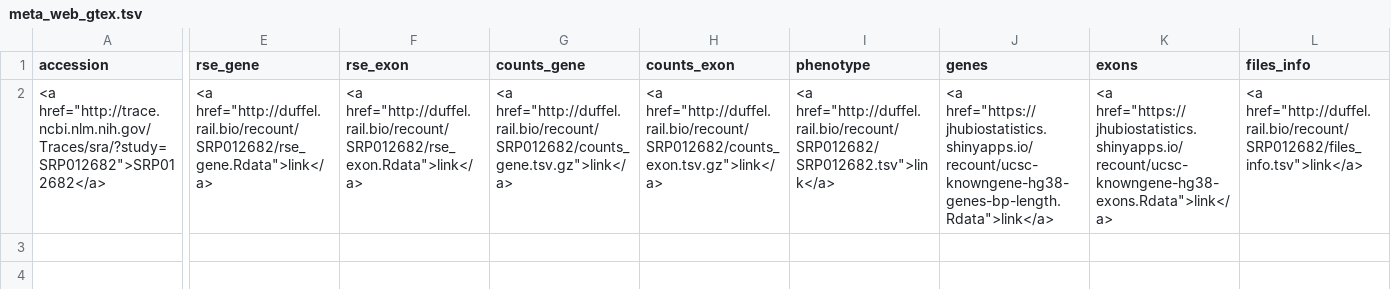
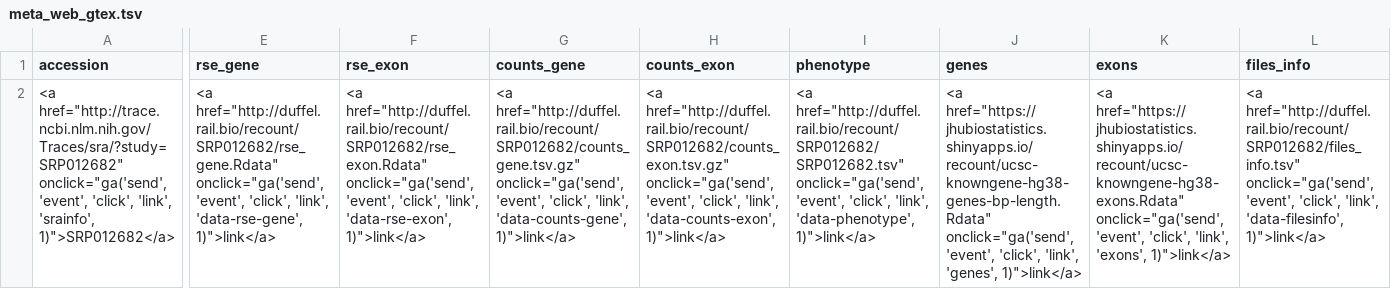
Before and after one commit to leekgroup/recount-website, a TSV file: metadata_web/meta_web_gtex.tsv, drawn as a sheet; only a part is shown, gaps mark what is left out; the diff names each change by its address in the sheet, - before the commit and + after, or states it on an @@ line.

Commit message:
Updated web metadata

```diff
--- a/metadata_web/meta_web_gtex.tsv
+++ b/metadata_web/meta_web_gtex.tsv
-A2 (accession): <a href="http://trace.ncbi.nlm.nih.gov/Traces/sra/?study=SRP012682">SRP012682</a>
+A2 (accession): <a href="http://trace.ncbi.nlm.nih.gov/Traces/sra/?study=SRP012682" onclick="ga('send', 'event', 'click', 'link', 'srainfo', 1)">SRP012682</a>
-E2 (rse_gene): <a href="http://duffel.rail.bio/recount/SRP012682/rse_gene.Rdata">link</a>
+E2 (rse_gene): <a href="http://duffel.rail.bio/recount/SRP012682/rse_gene.Rdata" onclick="ga('send', 'event', 'click', 'link', 'data-rse-gene', 1)">link</a>
-F2 (rse_exon): <a href="http://duffel.rail.bio/recount/SRP012682/rse_exon.Rdata">link</a>
+F2 (rse_exon): <a href="http://duffel.rail.bio/recount/SRP012682/rse_exon.Rdata" onclick="ga('send', 'event', 'click', 'link', 'data-rse-exon', 1)">link</a>
-G2 (counts_gene): <a href="http://duffel.rail.bio/recount/SRP012682/counts_gene.tsv.gz">link</a>
+G2 (counts_gene): <a href="http://duffel.rail.bio/recount/SRP012682/counts_gene.tsv.gz" onclick="ga('send', 'event', 'click', 'link', 'data-counts-gene', 1)">link</a>
-H2 (counts_exon): <a href="http://duffel.rail.bio/recount/SRP012682/counts_exon.tsv.gz">link</a>
+H2 (counts_exon): <a href="http://duffel.rail.bio/recount/SRP012682/counts_exon.tsv.gz" onclick="ga('send', 'event', 'click', 'link', 'data-counts-exon', 1)">link</a>
-I2 (phenotype): <a href="http://duffel.rail.bio/recount/SRP012682/SRP012682.tsv">link</a>
+I2 (phenotype): <a href="http://duffel.rail.bio/recount/SRP012682/SRP012682.tsv" onclick="ga('send', 'event', 'click', 'link', 'data-phenotype', 1)">link</a>
-J2 (genes): <a href="https://jhubiostatistics.shinyapps.io/recount/ucsc-knowngene-hg38-genes-bp-length.Rdata">link</a>
+J2 (genes): <a href="https://jhubiostatistics.shinyapps.io/recount/ucsc-knowngene-hg38-genes-bp-length.Rdata" onclick="ga('send', 'event', 'click', 'link', 'genes', 1)">link</a>
-K2 (exons): <a href="https://jhubiostatistics.shinyapps.io/recount/ucsc-knowngene-hg38-exons.Rdata">link</a>
+K2 (exons): <a href="https://jhubiostatistics.shinyapps.io/recount/ucsc-knowngene-hg38-exons.Rdata" onclick="ga('send', 'event', 'click', 'link', 'exons', 1)">link</a>
-L2 (files_info): <a href="http://duffel.rail.bio/recount/SRP012682/files_info.tsv">link</a>
+L2 (files_info): <a href="http://duffel.rail.bio/recount/SRP012682/files_info.tsv" onclick="ga('send', 'event', 'click', 'link', 'data-filesinfo', 1)">link</a>
```
Also changed, not shown: 5 other files.
